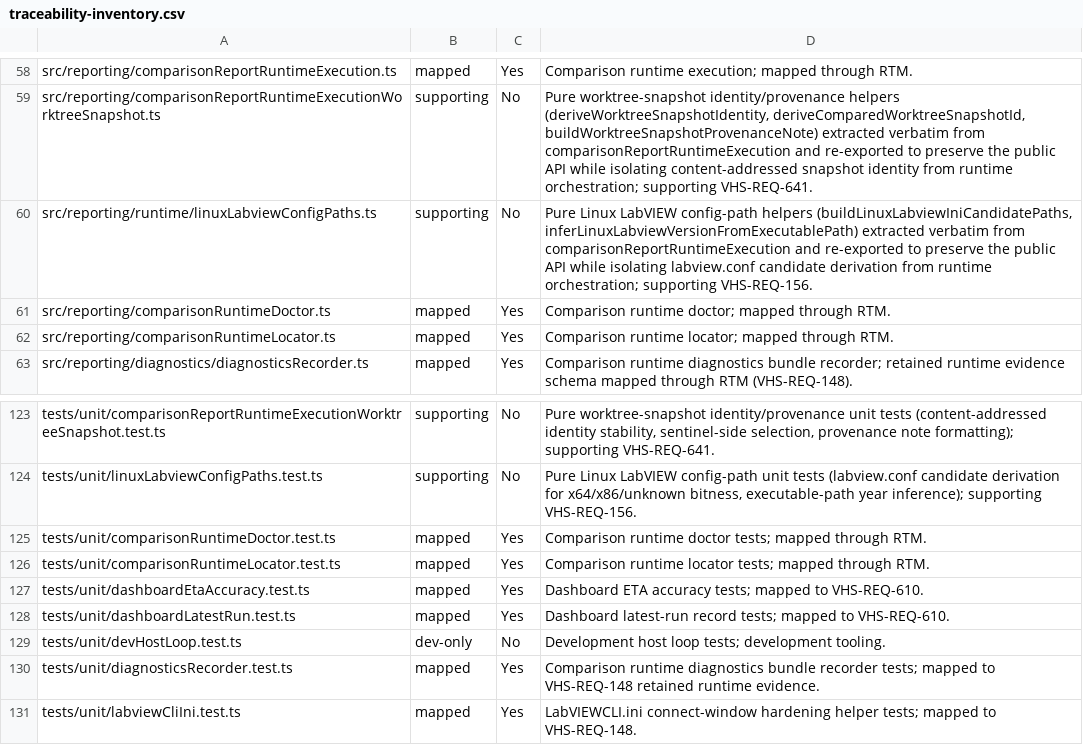
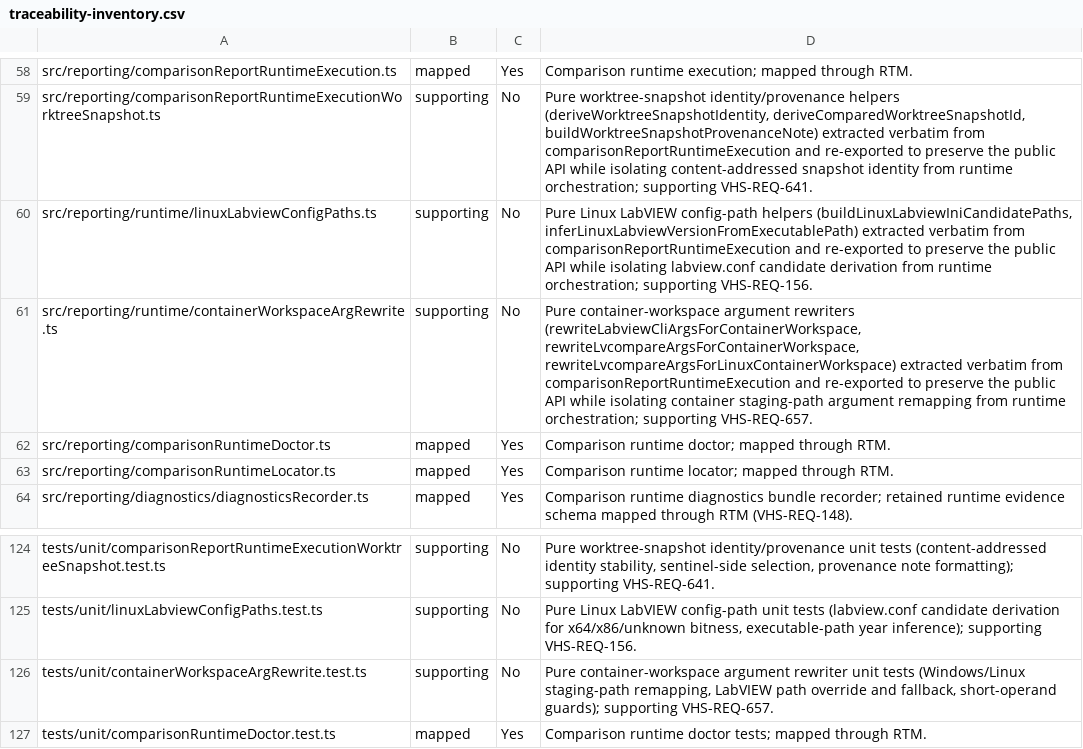
Before and after one commit to LabVIEW-Community-CI-CD/vi-history-suite, a CSV file: docs/requirements/traceability-inventory.csv, drawn as a sheet; only a part is shown, gaps mark what is left out; the shorter side is filled out with more unchanged rows.

Commit message:
refactor(reporting): extract container-workspace arg rewriters
Move rewriteLabviewCliArgsForContainerWorkspace,
rewriteLvcompareArgsForContainerWorkspace, and
rewriteLvcompareArgsForLinuxContainerWorkspace verbatim into
src/reporting/runtime/containerWorkspaceArgRewrite.ts, re-exported to
preserve the public API. Pure string/array transforms with no imports;
orchestration and DI boundaries unchanged. Behavior-preserving.

Closes #1740

```diff
--- a/docs/requirements/traceability-inventory.csv
+++ b/docs/requirements/traceability-inventory.csv
@@ -60,2 +60,3 @@ src/reporting/comparisonReportRuntimeExecutionWorktreeSnapshot.ts,supporting,No,
 src/reporting/runtime/linuxLabviewConfigPaths.ts,supporting,No,"Pure Linux LabVIEW config-path helpers (buildLinuxLabviewIniCandidatePaths, inferLinuxLabviewVersionFromExecutablePath) extracted verbatim from comparisonReportRuntimeExecution and re-exported to preserve the public API while isolating labview.conf candidate derivation from runtime orchestration; supporting VHS-REQ-156."
+src/reporting/runtime/containerWorkspaceArgRewrite.ts,supporting,No,"Pure container-workspace argument rewriters (rewriteLabviewCliArgsForContainerWorkspace, rewriteLvcompareArgsForContainerWorkspace, rewriteLvcompareArgsForLinuxContainerWorkspace) extracted verbatim from comparisonReportRuntimeExecution and re-exported to preserve the public API while isolating container staging-path argument remapping from runtime orchestration; supporting VHS-REQ-657."
 src/reporting/comparisonRuntimeDoctor.ts,mapped,Yes,Comparison runtime doctor; mapped through RTM.
@@ -124,2 +125,3 @@ tests/unit/comparisonReportRuntimeExecutionWorktreeSnapshot.test.ts,supporting,N
 tests/unit/linuxLabviewConfigPaths.test.ts,supporting,No,"Pure Linux LabVIEW config-path unit tests (labview.conf candidate derivation for x64/x86/unknown bitness, executable-path year inference); supporting VHS-REQ-156."
+tests/unit/containerWorkspaceArgRewrite.test.ts,supporting,No,"Pure container-workspace argument rewriter unit tests (Windows/Linux staging-path remapping, LabVIEW path override and fallback, short-operand guards); supporting VHS-REQ-657."
 tests/unit/comparisonRuntimeDoctor.test.ts,mapped,Yes,Comparison runtime doctor tests; mapped through RTM.
```
Also changed, not shown: 3 other files.
